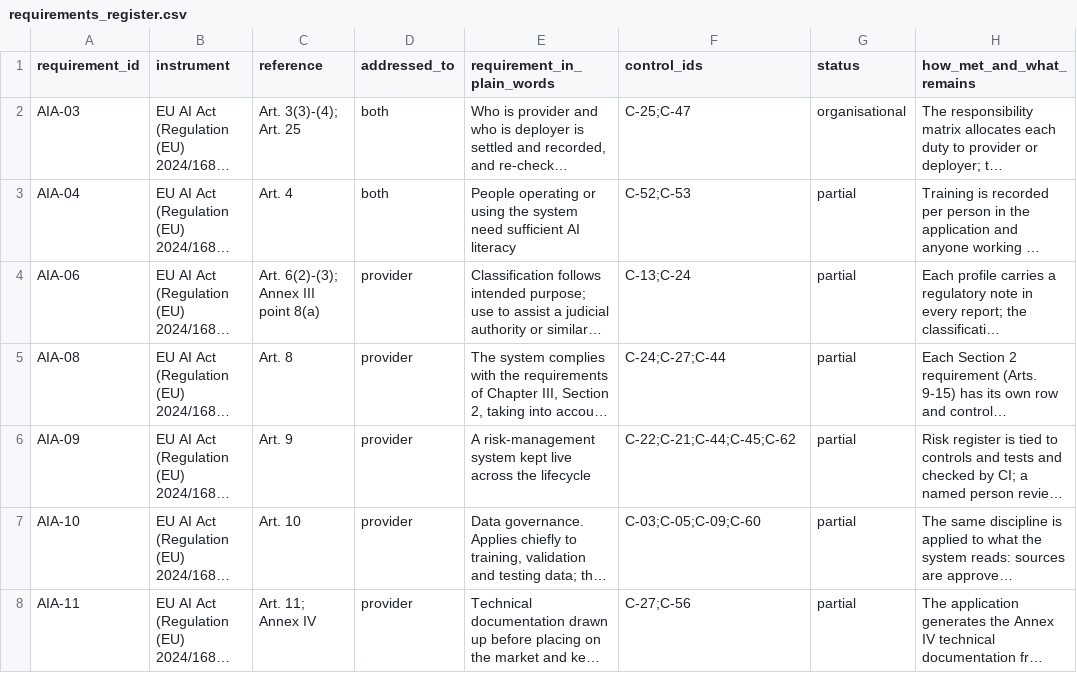
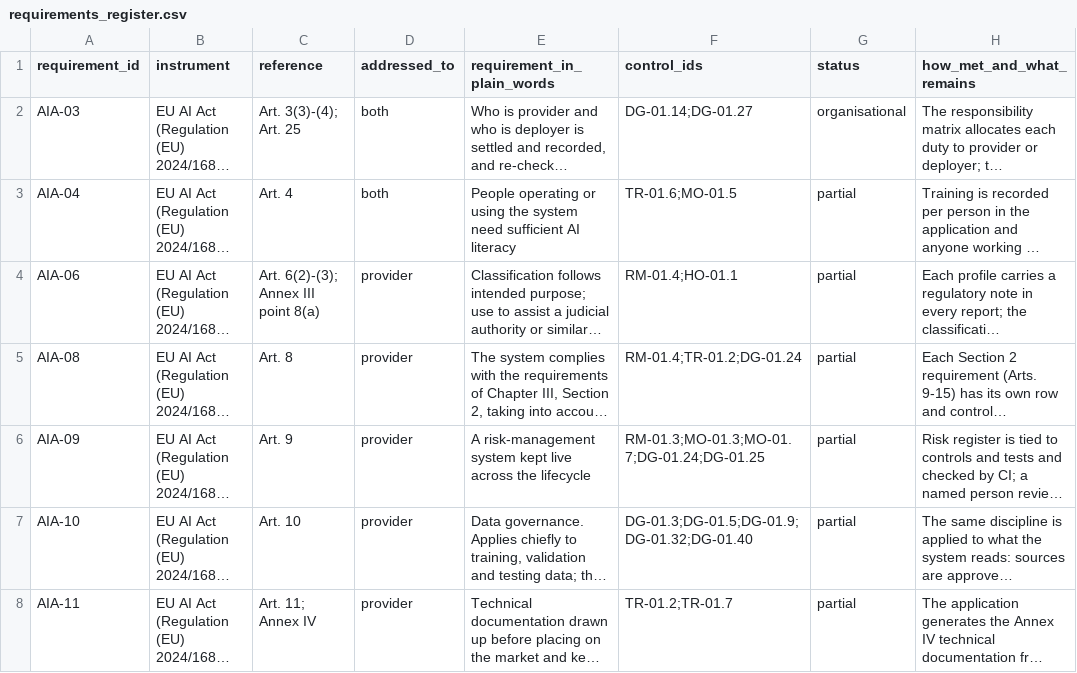
Before and after one commit to ShadowESC95/ELI_Legal, a CSV file: src/eli_legal/governance/registers/requirements_register.csv, drawn as a sheet; only a part is shown; long unchanged cells end in …; the diff covers the shown part only; the diff names each change by its address in the sheet, - before the commit and + after, or states it on an @@ line.

```diff
--- a/src/eli_legal/governance/registers/requirements_register.csv
+++ b/src/eli_legal/governance/registers/requirements_register.csv
-F2 (control_ids): C-25;C-47
+F2 (control_ids): DG-01.14;DG-01.27
-F3 (control_ids): C-52;C-53
+F3 (control_ids): TR-01.6;MO-01.5
-F4 (control_ids): C-13;C-24
+F4 (control_ids): RM-01.4;HO-01.1
-F5 (control_ids): C-24;C-27;C-44
+F5 (control_ids): RM-01.4;TR-01.2;DG-01.24
-F6 (control_ids): C-22;C-21;C-44;C-45;C-62
+F6 (control_ids): RM-01.3;MO-01.3;MO-01.7;DG-01.24;DG-01.25
-F7 (control_ids): C-03;C-05;C-09;C-60
+F7 (control_ids): DG-01.3;DG-01.5;DG-01.9;DG-01.32;DG-01.40
-F8 (control_ids): C-27;C-56
+F8 (control_ids): TR-01.2;TR-01.7
```
Also changed, not shown: 32 edited cells elsewhere in this file, src/eli_legal/governance/registers/control_register.csv, src/eli_legal/governance/registers/risk_register.csv, 39 other files.
